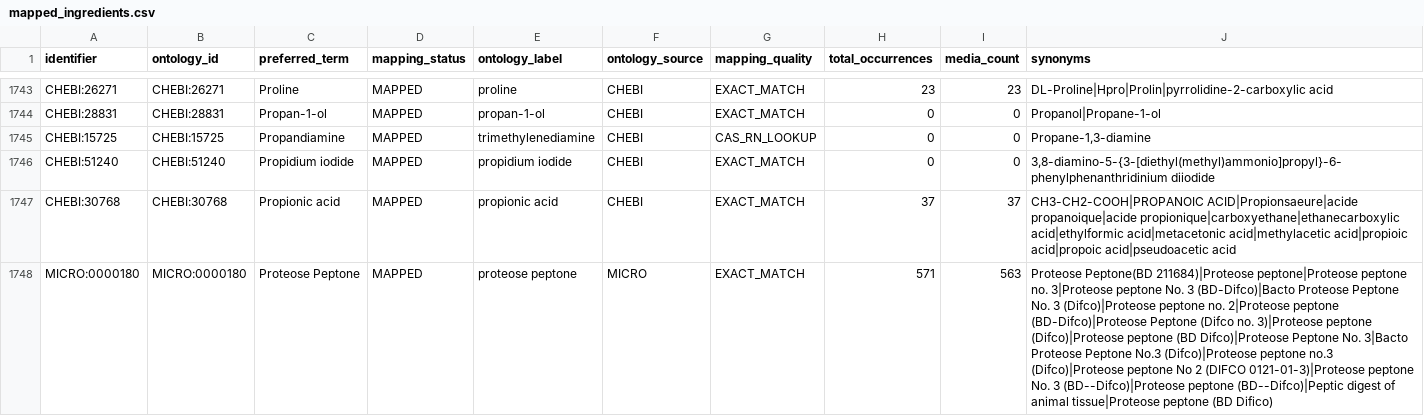
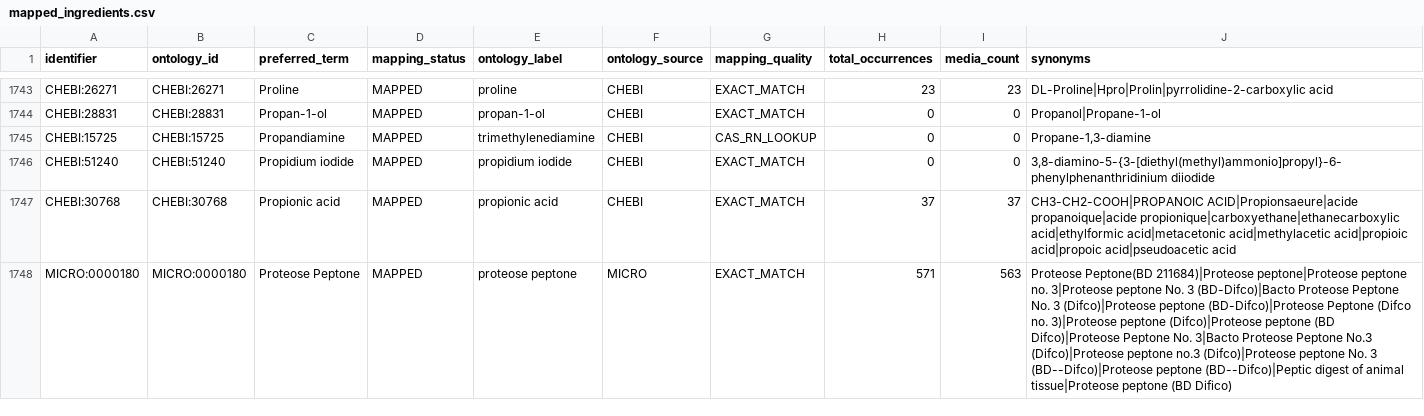
Before and after one commit to CultureBotAI/MediaIngredientMech, a CSV file: docs/data/mapped_ingredients.csv, drawn as a sheet; only a part is shown, gaps mark what is left out; the diff covers the shown part only; the diff names each change by its address in the sheet, - before the commit and + after, or states it on an @@ line.

```diff
--- a/docs/data/mapped_ingredients.csv
+++ b/docs/data/mapped_ingredients.csv
-J1748 (synonyms): …(Difco)|Proteose peptone no. 2|Proteose peptone (BD-Difco)|Proteose Peptone (Difco no. 3)|Proteose peptone (Difco)|Proteose peptone (BD Difco)|Proteose Peptone No. 3|Bacto Proteose Peptone No.3 (Difco)|Proteose peptone no.3 (Difco)|Proteose peptone No 2 (DIFCO 0121-01-3)|Proteose peptone No.…
+J1748 (synonyms): …(Difco)|Proteose peptone (BD-Difco)|Proteose Peptone (Difco no. 3)|Proteose peptone (Difco)|Proteose peptone (BD Difco)|Proteose Peptone No. 3|Bacto Proteose Peptone No.3 (Difco)|Proteose peptone no.3 (Difco)|Proteose peptone No.…
```
Also changed, not shown: 15 edited cells elsewhere in this file, data/curated/all_ingredients_index.csv, data/curated/mapped_ingredients_index.csv, 25 other files.
